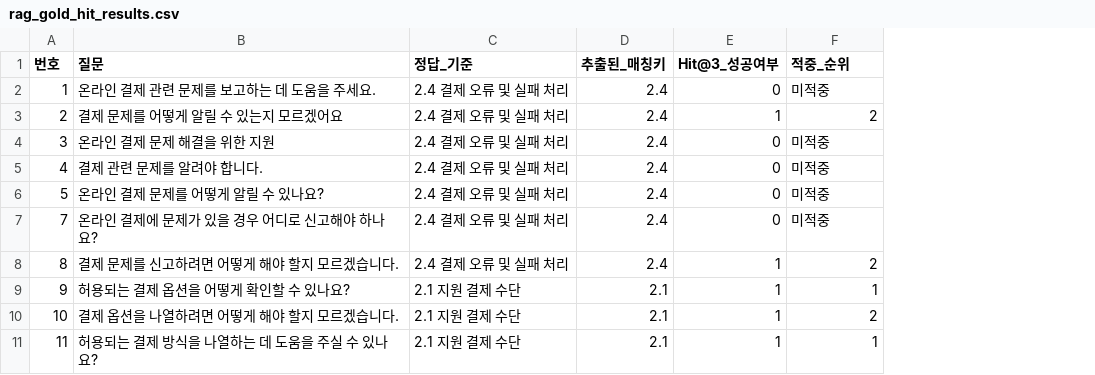
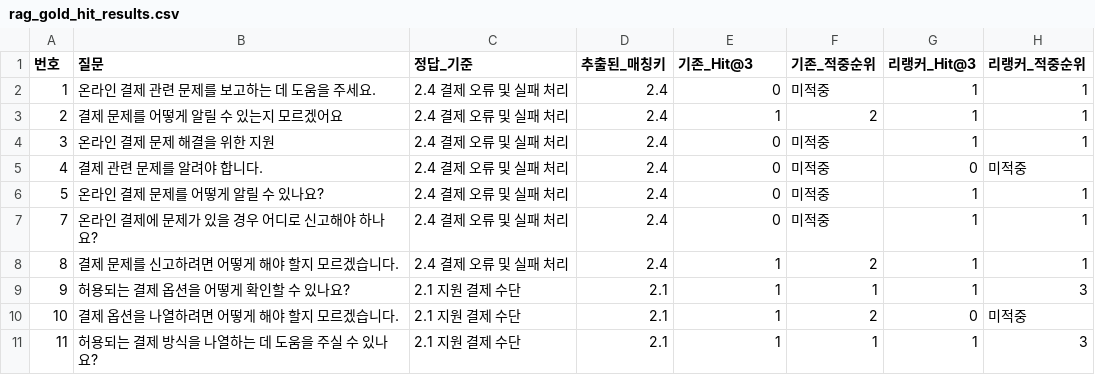
Before and after one commit to One-Work-AI/cs_chatbot, a CSV file: rag_gold_hit_results.csv, drawn as a sheet; only a part is shown; the diff names each change by its address in the sheet, - before the commit and + after, or states it on an @@ line.

```diff
--- a/rag_gold_hit_results.csv
+++ b/rag_gold_hit_results.csv
+column G (리랭커_Hit@3), rows 2-11: 1 | 1 | 1 | 0 | 1 | 1 | 1 | 1 | 0 | 1
+column H (리랭커_적중순위), rows 2-11: 1 | 1 | 1 | 미적중 | 1 | 1 | 1 | 3 | 미적중 | 3
-E1: Hit@3_성공여부
+E1: 기존_Hit@3
-F1: 적중_순위
+F1: 기존_적중순위
```
Also changed, not shown: 2 other files.
